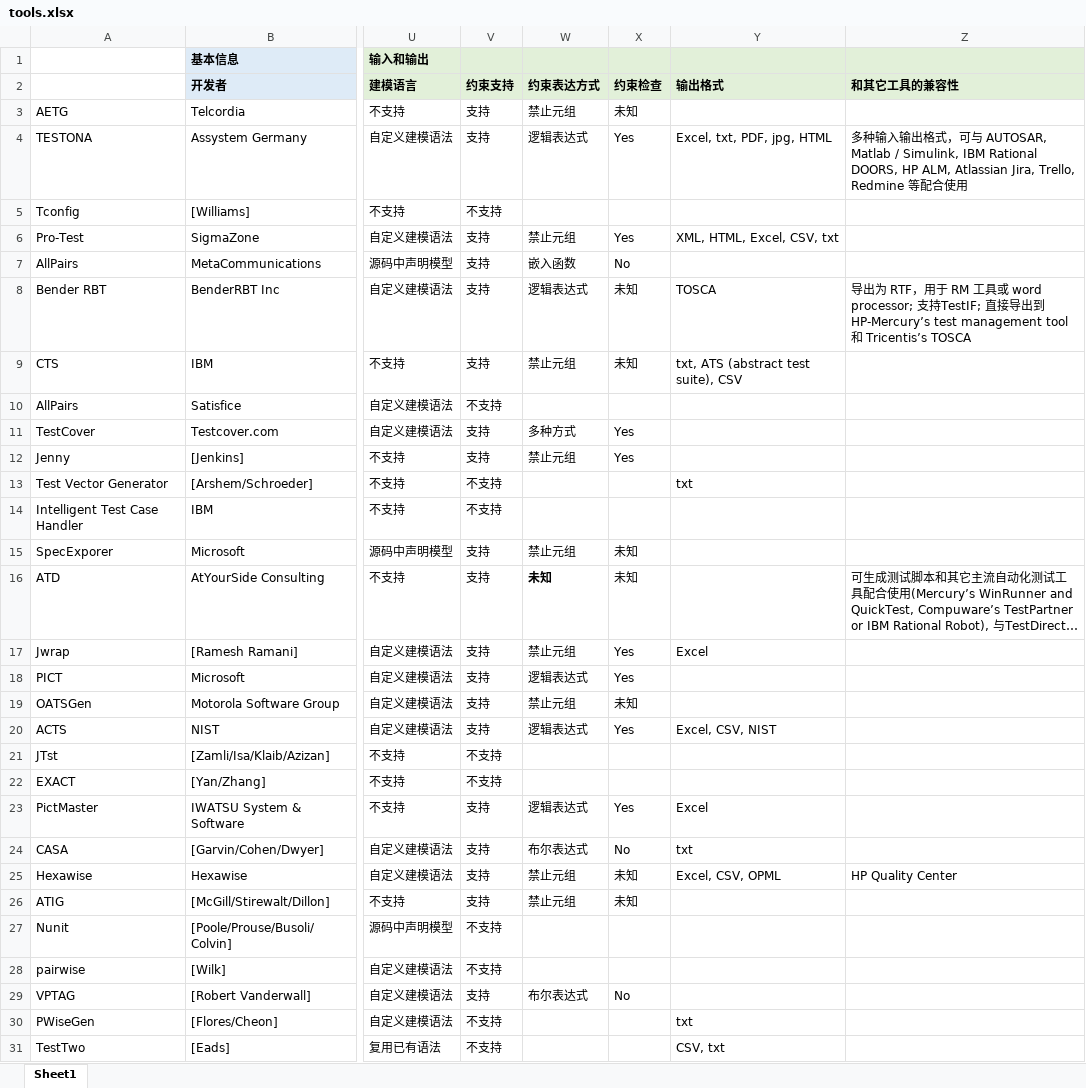
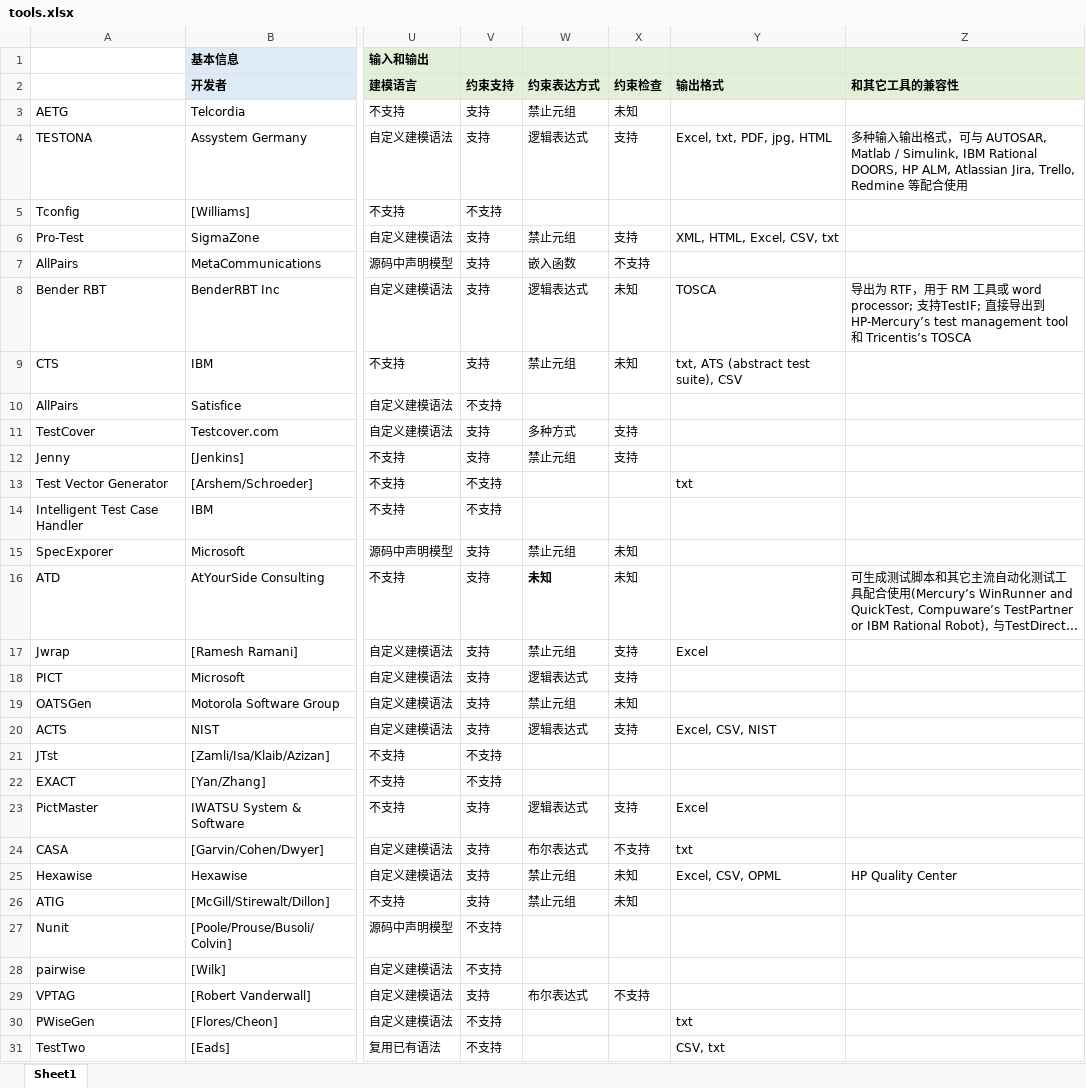
Before and after one commit to jsjsjsww/jsjsjsww.github.io, an Excel workbook: data/tools.xlsx, sheet Sheet1, drawn as a sheet; only a part is shown, gaps mark what is left out; long unchanged cells end in …; values as stored, in another font and other column widths than the file's, no borders; the diff covers the shown part only; the diff names each change by its address in the sheet, - before the commit and + after, or states it on an @@ line.

```diff
--- a/data/tools.xlsx (sheet Sheet1)
+++ b/data/tools.xlsx (sheet Sheet1)
-X4 (约束检查): Yes
+X4 (约束检查): 支持
-X6 (约束检查): Yes
+X6 (约束检查): 支持
-X7 (约束检查): No
+X7 (约束检查): 不支持
-X11:X12 (约束检查): Yes
+X11:X12 (约束检查): 支持
-X17:X18 (约束检查): Yes
+X17:X18 (约束检查): 支持
-X20 (约束检查): Yes
+X20 (约束检查): 支持
-X23 (约束检查): Yes
+X23 (约束检查): 支持
-X24 (约束检查): No
+X24 (约束检查): 不支持
-X29 (约束检查): No
+X29 (约束检查): 不支持
```
Also changed, not shown: 14 edited cells elsewhere in this sheet, 3 other files.
